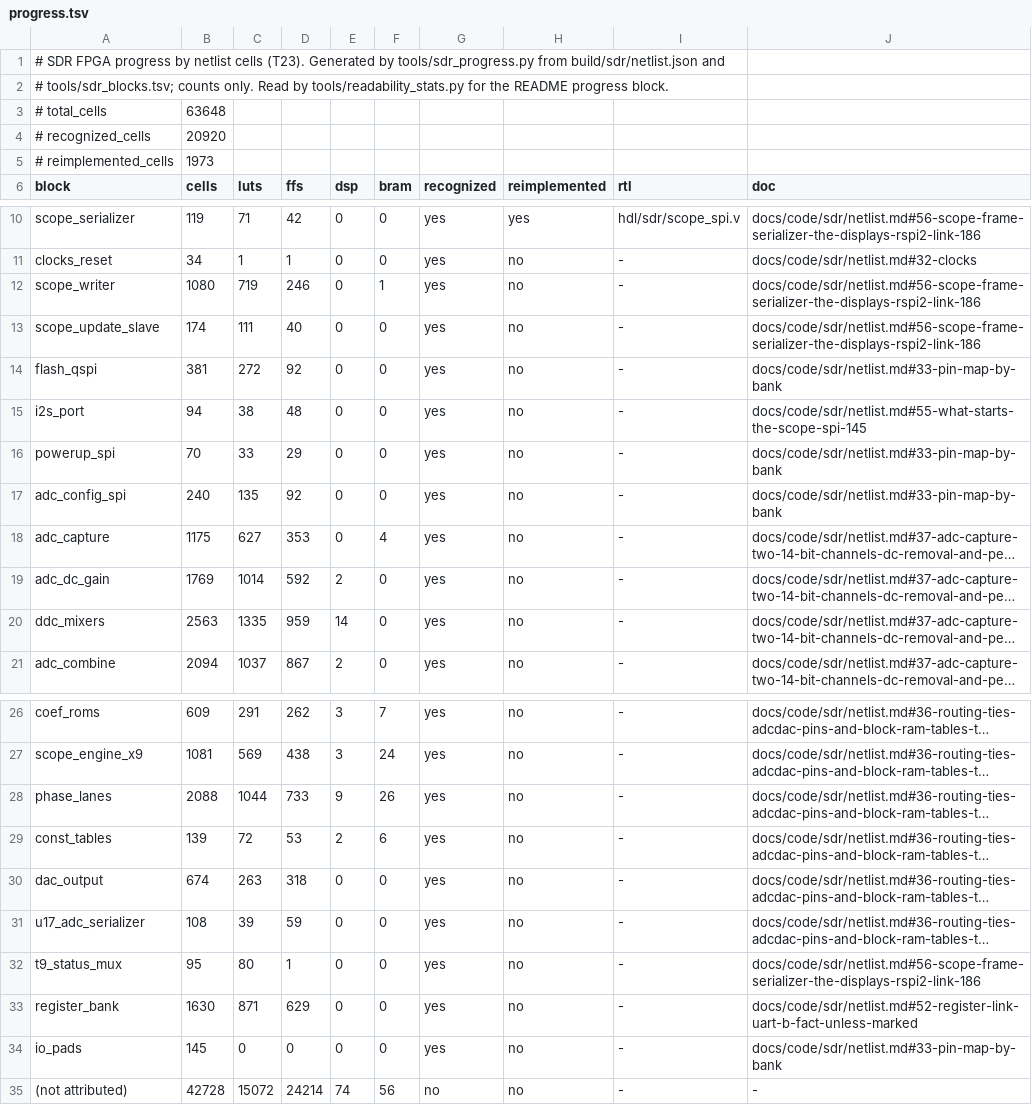
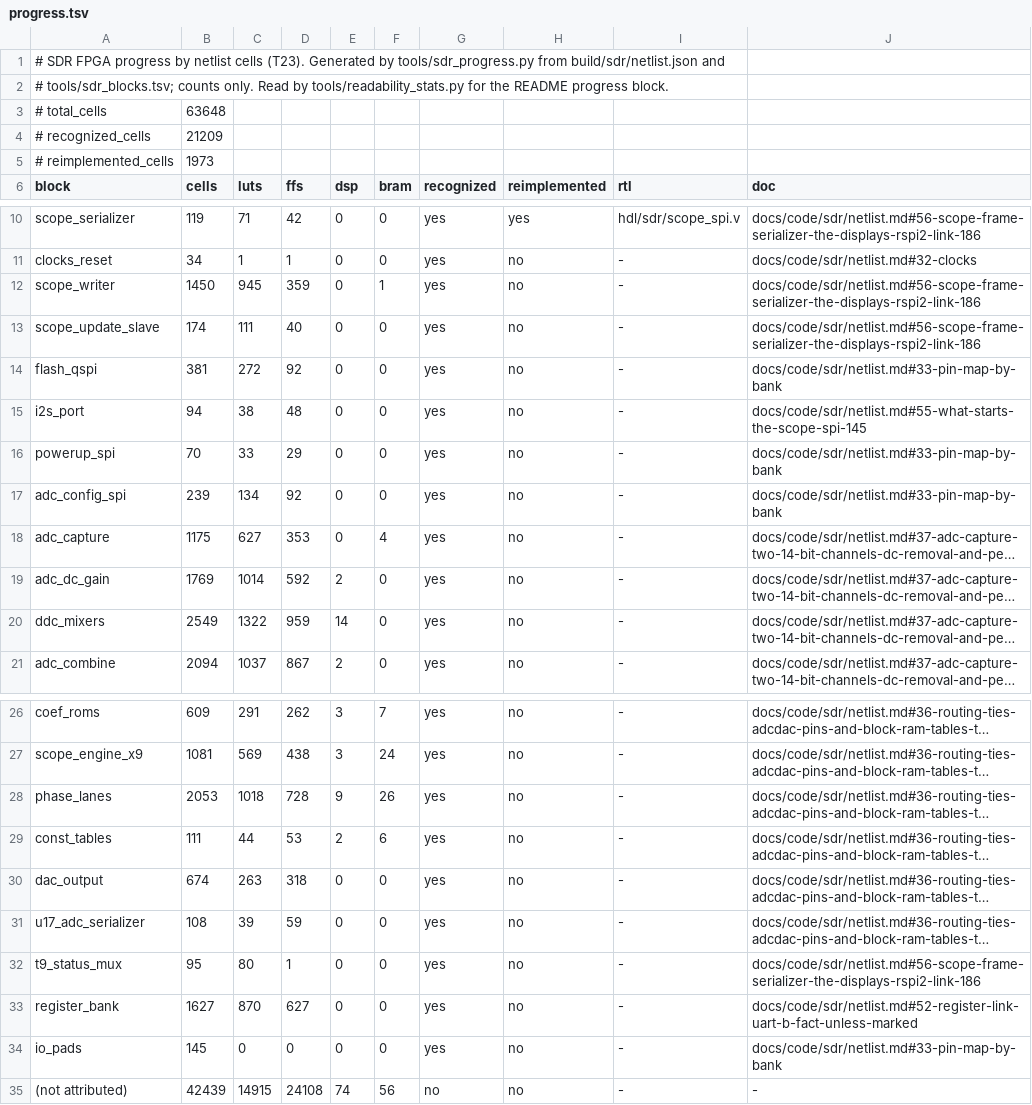
Before and after one commit to Reid-n0rc/FT-710_Firmware, a TSV file: decomp/sdr/progress.tsv, drawn as a sheet; only a part is shown, gaps mark what is left out; long unchanged cells end in …; the diff names each change by its address in the sheet, - before the commit and + after, or states it on an @@ line.

```diff
--- a/decomp/sdr/progress.tsv
+++ b/decomp/sdr/progress.tsv
-B4 (cells): 20920
+B4 (cells): 21209
-B12 (cells): 1080
+B12 (cells): 1450
-C12 (luts): 719
+C12 (luts): 945
-D12 (ffs): 246
+D12 (ffs): 359
-B17 (cells): 240
+B17 (cells): 239
-C17 (luts): 135
+C17 (luts): 134
-B20 (cells): 2563
+B20 (cells): 2549
-C20 (luts): 1335
+C20 (luts): 1322
-B28 (cells): 2088
+B28 (cells): 2053
-C28 (luts): 1044
+C28 (luts): 1018
-D28 (ffs): 733
+D28 (ffs): 728
-B29 (cells): 139
+B29 (cells): 111
-C29 (luts): 72
+C29 (luts): 44
-B33 (cells): 1630
+B33 (cells): 1627
-C33 (luts): 871
+C33 (luts): 870
-D33 (ffs): 629
+D33 (ffs): 627
-B35 (cells): 42728
+B35 (cells): 42439
-C35 (luts): 15072
+C35 (luts): 14915
-D35 (ffs): 24214
+D35 (ffs): 24108
```
Also changed, not shown: 1 other file.
